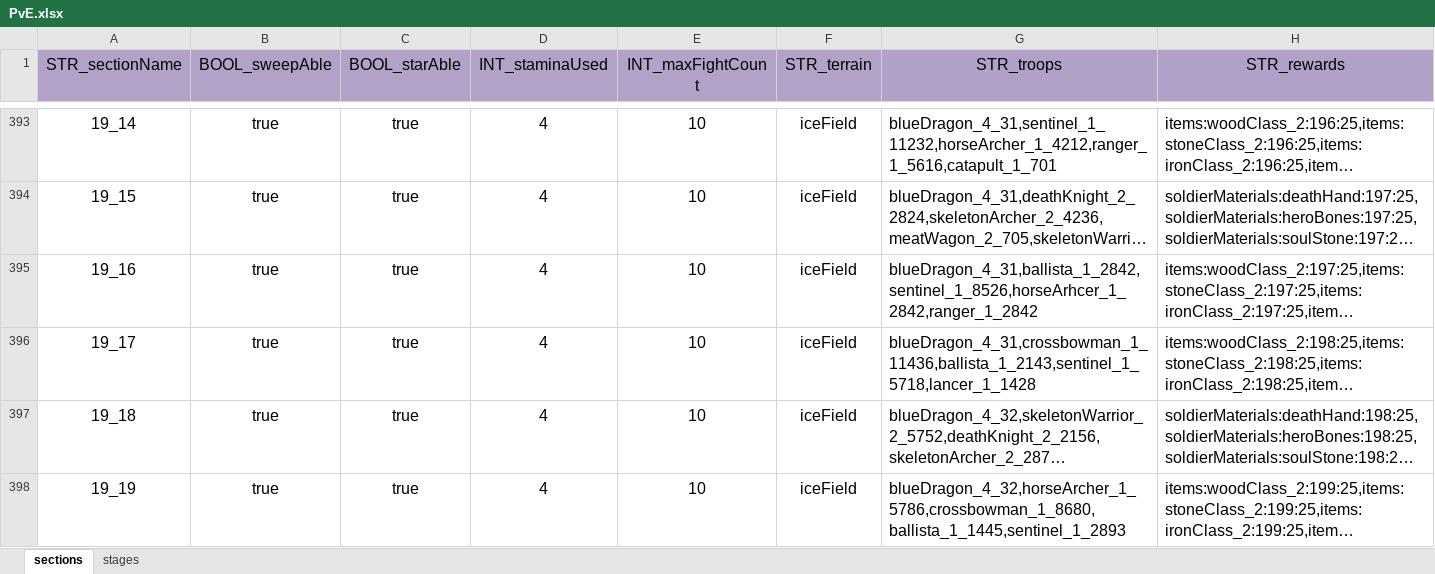
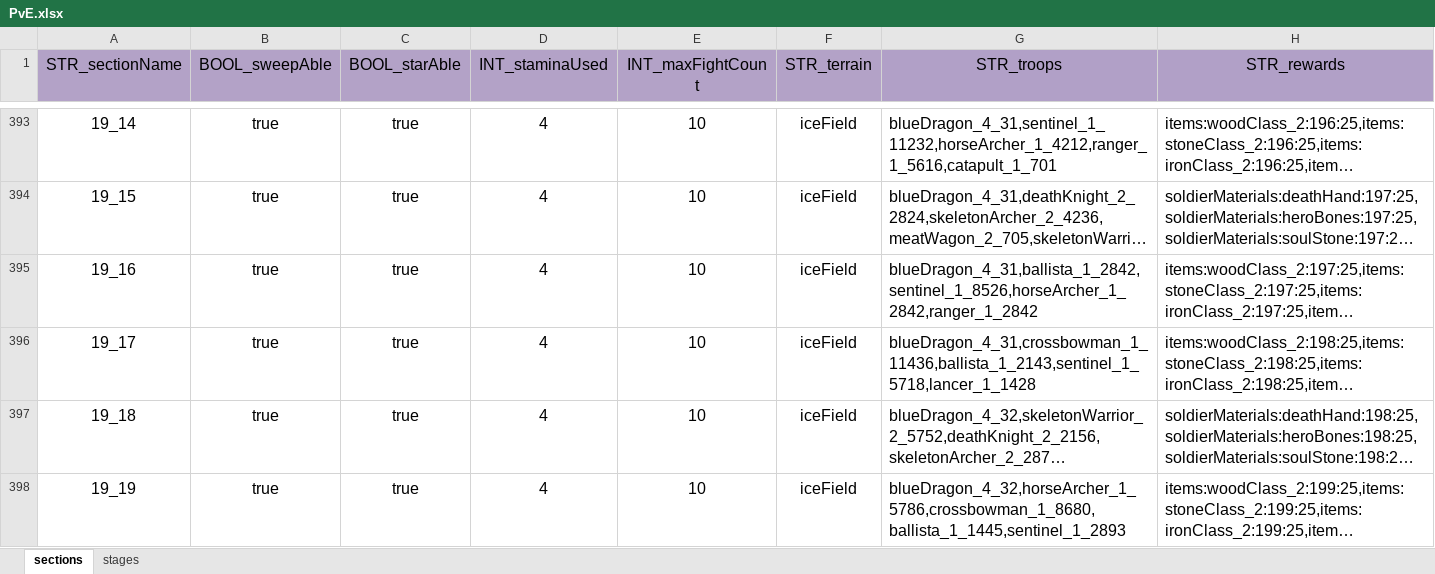
Before and after one commit to ModunZhang/kod_docs, an Excel workbook: datas/shared/PvE.xlsx, sheet sections, drawn as a sheet; only a part is shown, gaps mark what is left out; long unchanged cells end in …; values as stored, in another font and other column widths than the file's, no borders; the diff covers the shown part only; the diff names each change by its address in the sheet, - before the commit and + after, or states it on an @@ line.

```diff
--- a/datas/shared/PvE.xlsx (sheet sections)
+++ b/datas/shared/PvE.xlsx (sheet sections)
-G395 (STR_troops): blueDragon_4_31,ballista_1_2842,sentinel_1_8526,horseArhcer_1_2842,ranger_1_2842
+G395 (STR_troops): blueDragon_4_31,ballista_1_2842,sentinel_1_8526,horseArcher_1_2842,ranger_1_2842
```
Also changed, not shown: 32 edited cells elsewhere in this sheet, datas/shared/Errors.xlsx.
